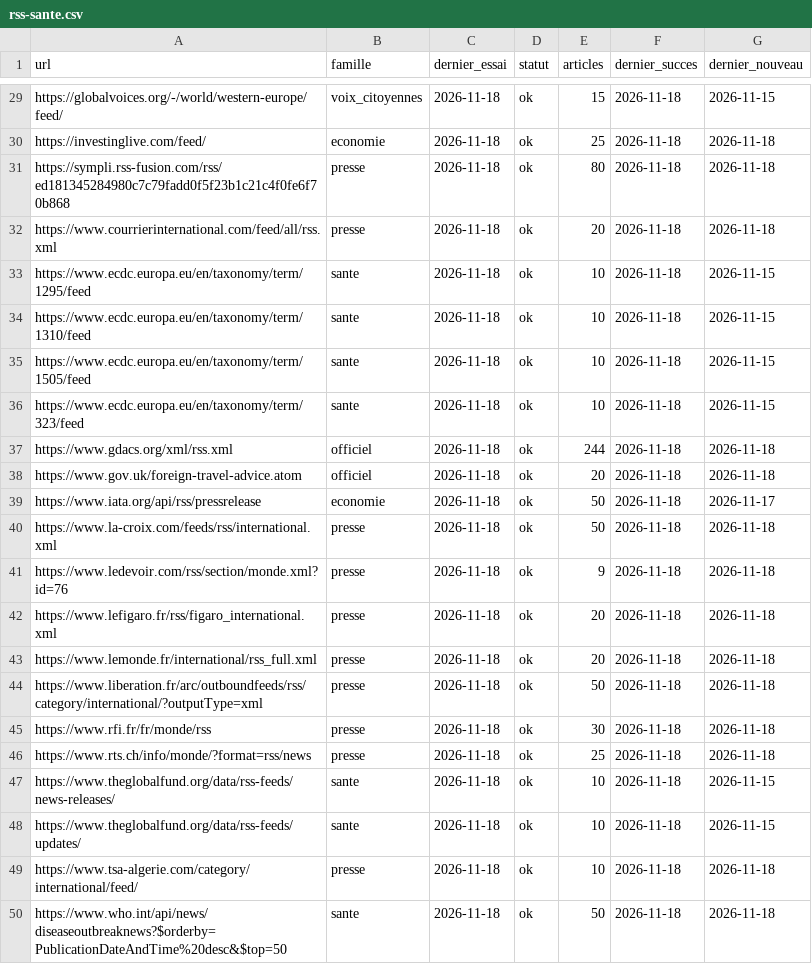
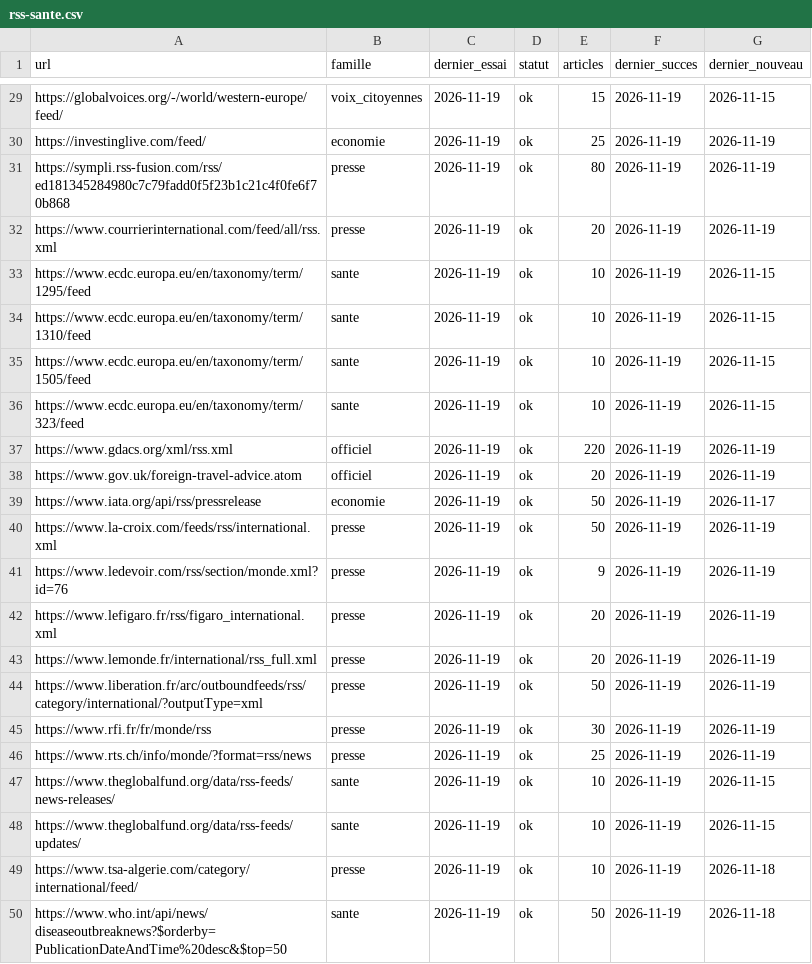
Before and after one commit to salimbenfarhat/metac-bot-template, a CSV file: registre/rss-sante.csv, drawn as a sheet; only a part is shown, gaps mark what is left out; the diff covers the shown part only; the diff names each change by its address in the sheet, - before the commit and + after, or states it on an @@ line.

```diff
--- a/registre/rss-sante.csv
+++ b/registre/rss-sante.csv
-C29:C50 (dernier_essai): 2026-11-18
+C29:C50 (dernier_essai): 2026-11-19
-F29:F50 (dernier_succes): 2026-11-18
+F29:F50 (dernier_succes): 2026-11-19
-G30:G32 (dernier_nouveau): 2026-11-18
+G30:G32 (dernier_nouveau): 2026-11-19
-E37 (articles): 244
+E37 (articles): 220
-G37:G38 (dernier_nouveau): 2026-11-18
+G37:G38 (dernier_nouveau): 2026-11-19
-G40:G46 (dernier_nouveau): 2026-11-18
+G40:G46 (dernier_nouveau): 2026-11-19
```
Also changed, not shown: 58 edited cells elsewhere in this file, registre/rss-comptes.csv, 1 other file.
